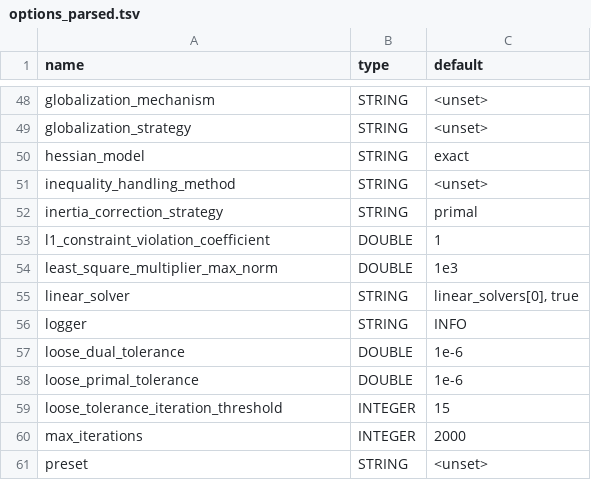
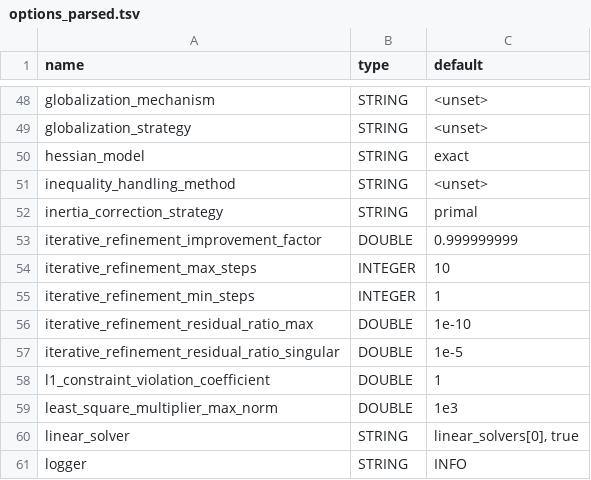
Before and after one commit to cvanaret/Uno, a TSV file: docs/options/options_parsed.tsv, drawn as a sheet; only a part is shown, gaps mark what is left out; the shorter side is filled out with more unchanged rows.

```diff
--- a/docs/options/options_parsed.tsv
+++ b/docs/options/options_parsed.tsv
@@ -52,2 +52,7 @@ inequality_handling_method	STRING	<unset>
 inertia_correction_strategy	STRING	"primal"
+iterative_refinement_improvement_factor	DOUBLE	0.999999999
+iterative_refinement_max_steps	INTEGER	10
+iterative_refinement_min_steps	INTEGER	1
+iterative_refinement_residual_ratio_max	DOUBLE	1e-10
+iterative_refinement_residual_ratio_singular	DOUBLE	1e-5
 l1_constraint_violation_coefficient	DOUBLE	1
```
Also changed, not shown: 17 other files.
